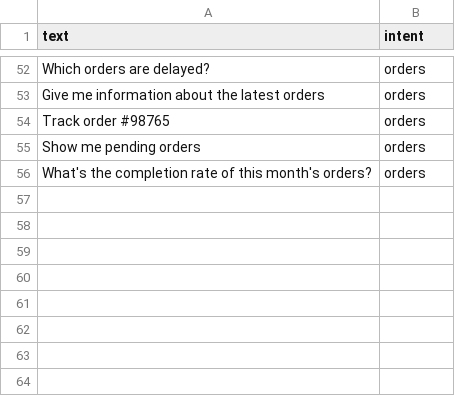
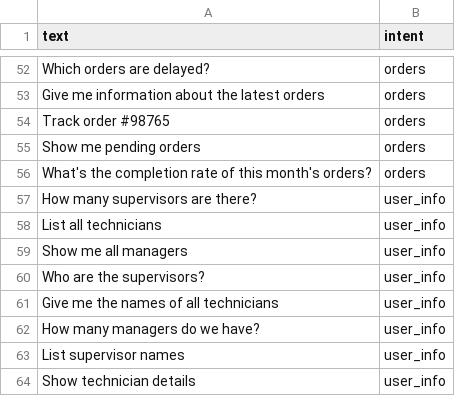
Before and after one commit to Nourelhoudayoussef/Perform-up, a CSV file: chatbot/data/intent_training_data.csv, drawn as a sheet; only a part is shown, gaps mark what is left out.

```diff
--- a/chatbot/data/intent_training_data.csv
+++ b/chatbot/data/intent_training_data.csv
@@ -56 +56,9 @@ Show me pending orders,orders
 What's the completion rate of this month's orders?,orders
+How many supervisors are there?,user_info
+List all technicians,user_info
+Show me all managers,user_info
+Who are the supervisors?,user_info
+Give me the names of all technicians,user_info
+How many managers do we have?,user_info
+List supervisor names,user_info
+Show technician details,user_info
```
Also changed, not shown: 5 other files.
